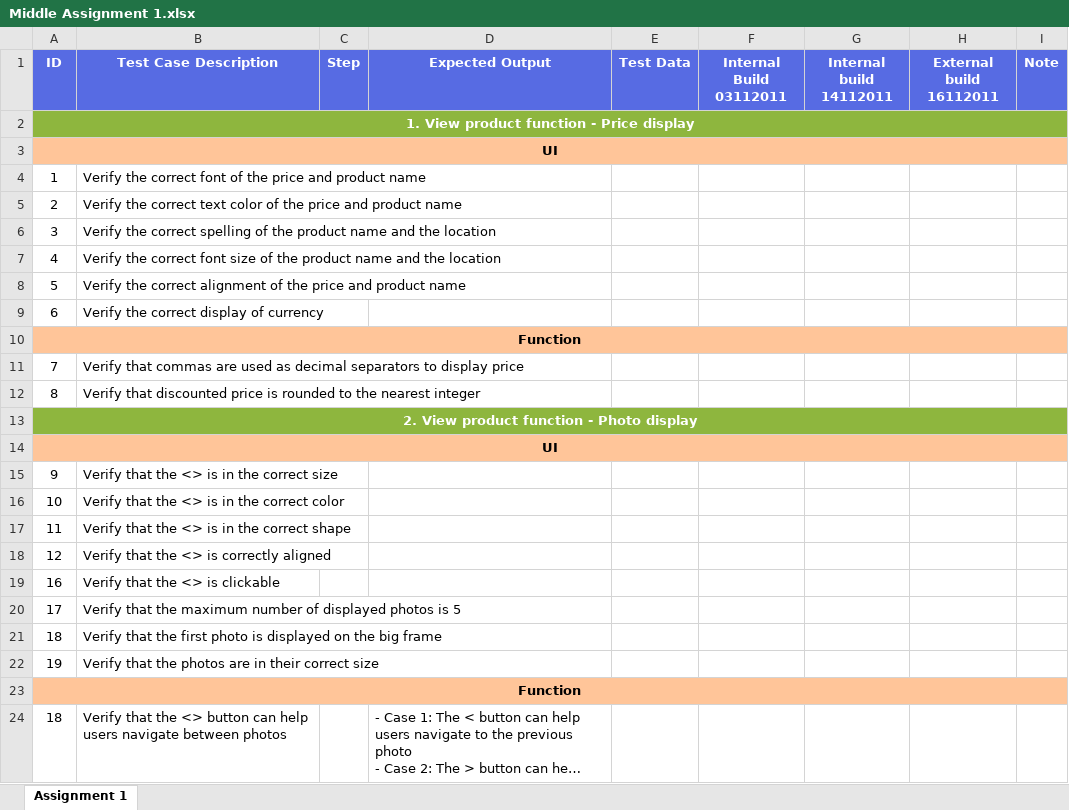
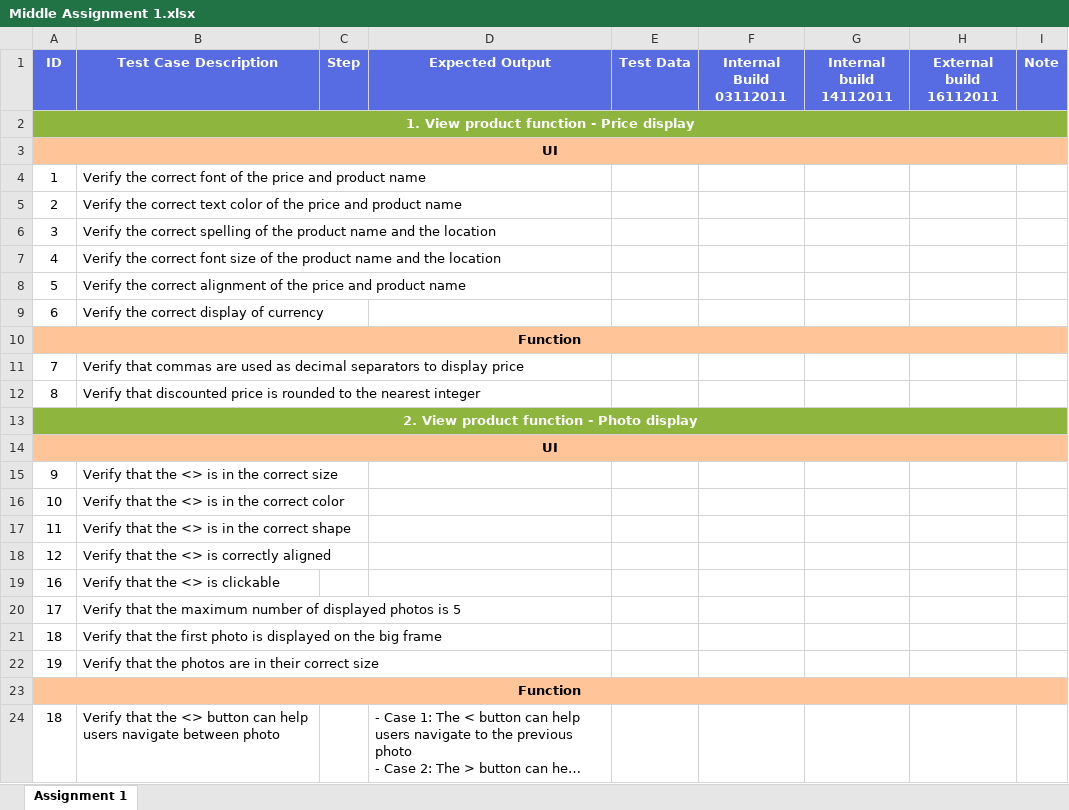
Before and after one commit to honganh1206/NashTech_Homework, an Excel workbook: Middle Assignment 1/Middle Assignment 1.xlsx, sheet Assignment 1, drawn as a sheet; long unchanged cells end in …; values as stored, in another font and other column widths than the file's, no borders; the diff names each change by its address in the sheet, - before the commit and + after, or states it on an @@ line.

```diff
--- a/Middle Assignment 1/Middle Assignment 1.xlsx (sheet Assignment 1)
+++ b/Middle Assignment 1/Middle Assignment 1.xlsx (sheet Assignment 1)
-B24 (Test Case Description): …navigate between photos
+B24 (Test Case Description): …navigate between photo
```
